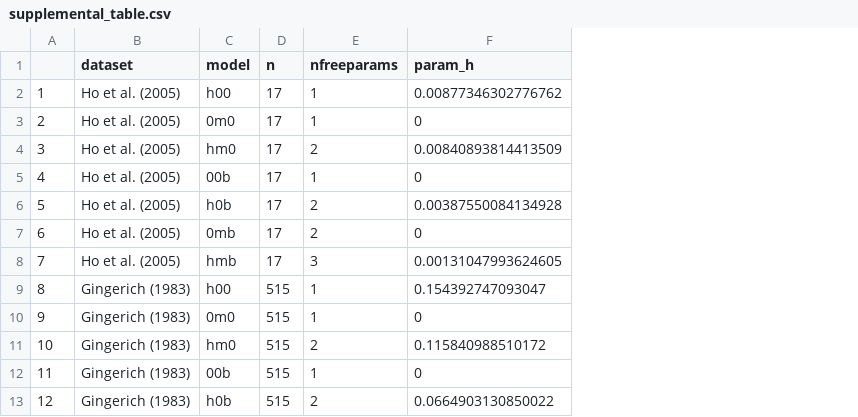
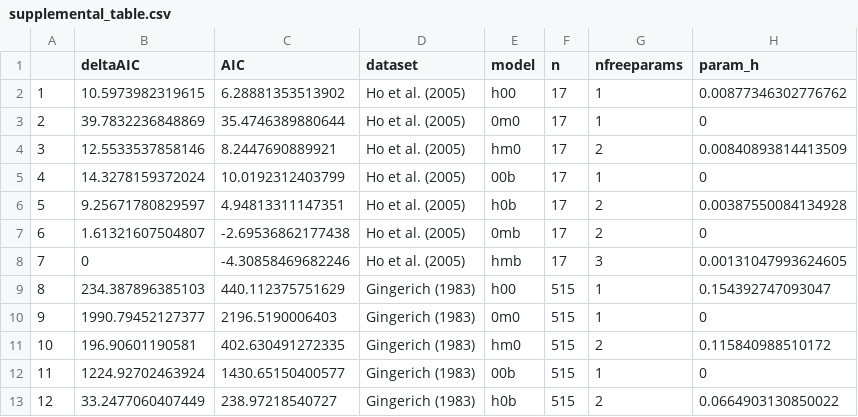
Before and after one commit to bomeara/hyperbolic_rates, a CSV file: supplemental_table.csv, drawn as a sheet; only a part is shown; the diff names each change by its address in the sheet, - before the commit and + after, or states it on an @@ line.

```diff
--- a/supplemental_table.csv
+++ b/supplemental_table.csv
+column B (deltaAIC), rows 2-13: 10.5973982319615 | 39.7832236848869 | 12.5533537858146 | 14.3278159372024 | 9.25671780829597 | 1.61321607504807 | 0 | 234.387896385103 | 1990.79452127377 | 196.90601190581 | 1224.92702463924 | 33.2477060407449
+column C (AIC), rows 2-13: 6.28881353513902 | 35.4746389880644 | 8.2447690889921 | 10.0192312403799 | 4.94813311147351 | -2.69536862177438 | -4.30858469682246 | 440.112375751629 | 2196.5190006403 | 402.630491272335 | 1430.65150400577 | 238.97218540727
```
Also changed, not shown: 9 other files.
